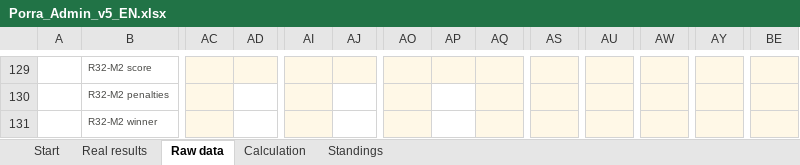
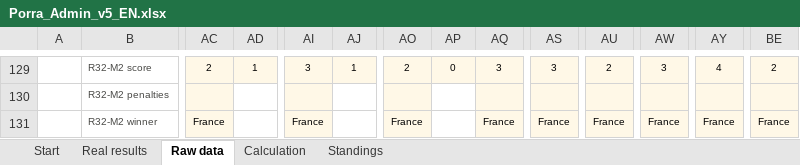
Before and after one commit to jose-reveni/porra2026, an Excel workbook: Porra_Admin_v5_EN.xlsx, sheet Raw data, drawn as a sheet; only a part is shown, gaps mark what is left out; values as stored, in another font and other column widths than the file's, no borders; charts and pictures not drawn; the diff covers the shown part only; the diff names each change by its address in the sheet, - before the commit and + after, or states it on an @@ line.

```diff
--- a/Porra_Admin_v5_EN.xlsx (sheet Raw data)
+++ b/Porra_Admin_v5_EN.xlsx (sheet Raw data)
-AC129: (empty)
+AC129: 2
-AD129: (empty)
+AD129: 1
-AI129: (empty)
+AI129: 3
-AJ129: (empty)
+AJ129: 1
-AO129: (empty)
+AO129: 2
-AP129: (empty)
+AP129: 0
-AQ129: (empty)
+AQ129: 3
-AS129: (empty)
+AS129: 3
-AU129: (empty)
+AU129: 2
-AW129: (empty)
+AW129: 3
-AY129: (empty)
+AY129: 4
-BE129: (empty)
+BE129: 2
-AC131: (empty)
+AC131: France
-AI131: (empty)
+AI131: France
-AO131: (empty)
+AO131: France
-AQ131: (empty)
+AQ131: France
-AS131: (empty)
+AS131: France
-AU131: (empty)
+AU131: France
-AW131: (empty)
+AW131: France
-AY131: (empty)
+AY131: France
-BE131: (empty)
+BE131: France
```
Also changed, not shown: 708 edited cells elsewhere in this sheet, 4 other files.
